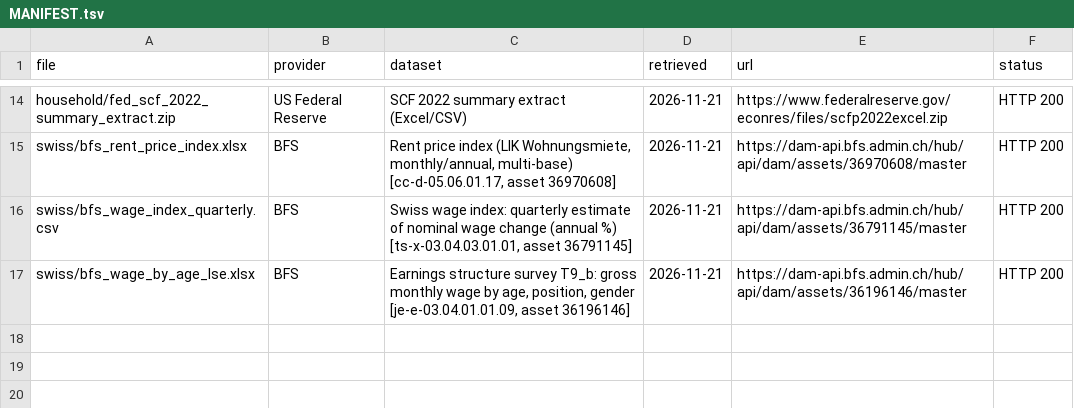
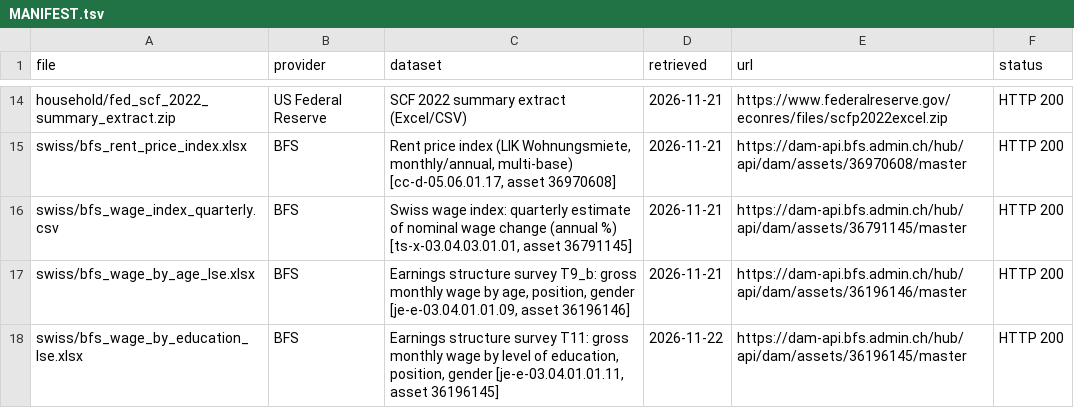
Before and after one commit to caarlos-04/lauz26, a TSV file: data/MANIFEST.tsv, drawn as a sheet; only a part is shown, gaps mark what is left out.

Commit message:
Download the BFS wage table by level of education (T11)
Earnings structure survey T11 (2006-2024): gross monthly wage by level of
education, professional position and gender, resolved from its stable
reference like the other BFS tables. The levels do not split bachelor and
master (documented in data/README.md).

```diff
--- a/data/MANIFEST.tsv
+++ b/data/MANIFEST.tsv
@@ -17 +17,2 @@ swiss/bfs_wage_index_quarterly.csv	BFS	Swiss wage index: quarterly estimate of n
 swiss/bfs_wage_by_age_lse.xlsx	BFS	Earnings structure survey T9_b: gross monthly wage by age, position, gender [je-e-03.04.01.01.09, asset 36196146]	2026-11-21	https://dam-api.bfs.admin.ch/hub/api/dam/assets/36196146/master	HTTP 200
+swiss/bfs_wage_by_education_lse.xlsx	BFS	Earnings structure survey T11: gross monthly wage by level of education, position, gender [je-e-03.04.01.01.11, asset 36196145]	2026-11-22	https://dam-api.bfs.admin.ch/hub/api/dam/assets/36196145/master	HTTP 200
```
Also changed, not shown: 2 other files.
